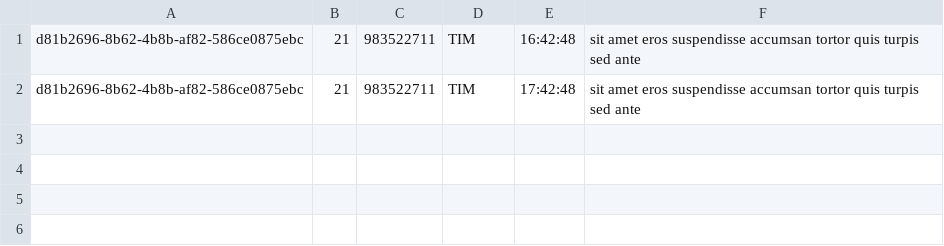
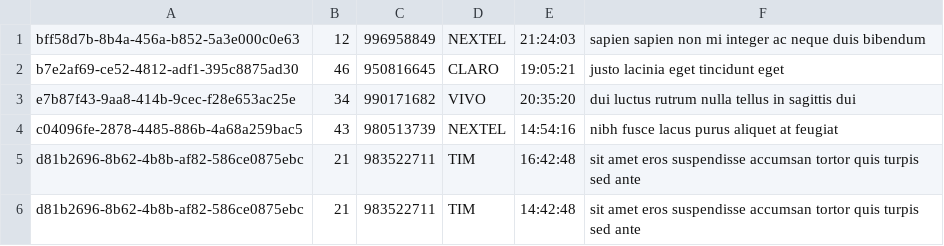
Before and after one commit to diegoschaidhauer/teste-pgmais, a CSV file: arquivo.csv, drawn as a sheet.

```diff
--- a/arquivo.csv
+++ b/arquivo.csv
@@ -1,2 +1,6 @@
+bff58d7b-8b4a-456a-b852-5a3e000c0e63;12;996958849;NEXTEL;21:24:03;sapien sapien non mi integer ac neque duis bibendum
+b7e2af69-ce52-4812-adf1-395c8875ad30;46;950816645;CLARO;19:05:21;justo lacinia eget tincidunt eget
+e7b87f43-9aa8-414b-9cec-f28e653ac25e;34;990171682;VIVO;20:35:20;dui luctus rutrum nulla tellus in sagittis dui
+c04096fe-2878-4485-886b-4a68a259bac5;43;980513739;NEXTEL;14:54:16;nibh fusce lacus purus aliquet at feugiat
 d81b2696-8b62-4b8b-af82-586ce0875ebc;21;983522711;TIM;16:42:48;sit amet eros suspendisse accumsan tortor quis turpis sed ante
-d81b2696-8b62-4b8b-af82-586ce0875ebc;21;983522711;TIM;17:42:48;sit amet eros suspendisse accumsan tortor quis turpis sed ante
+d81b2696-8b62-4b8b-af82-586ce0875ebc;21;983522711;TIM;14:42:48;sit amet eros suspendisse accumsan tortor quis turpis sed ante
```
Also changed, not shown: 2 other files.
